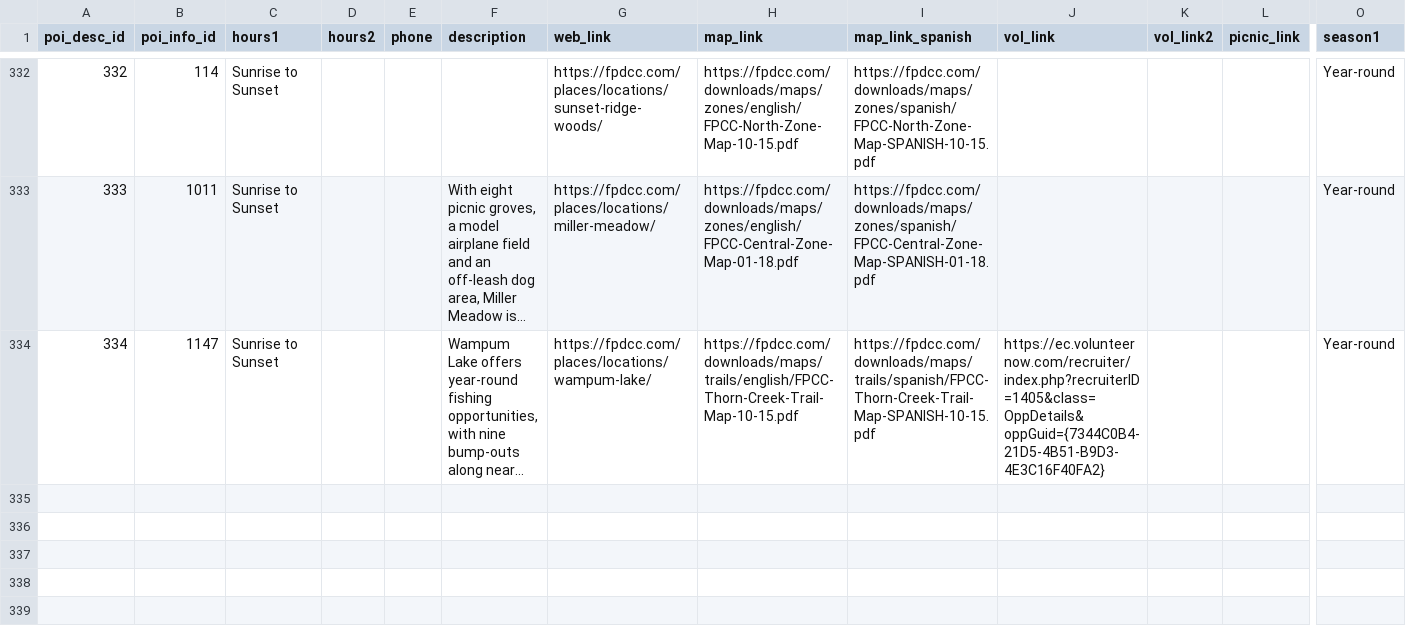
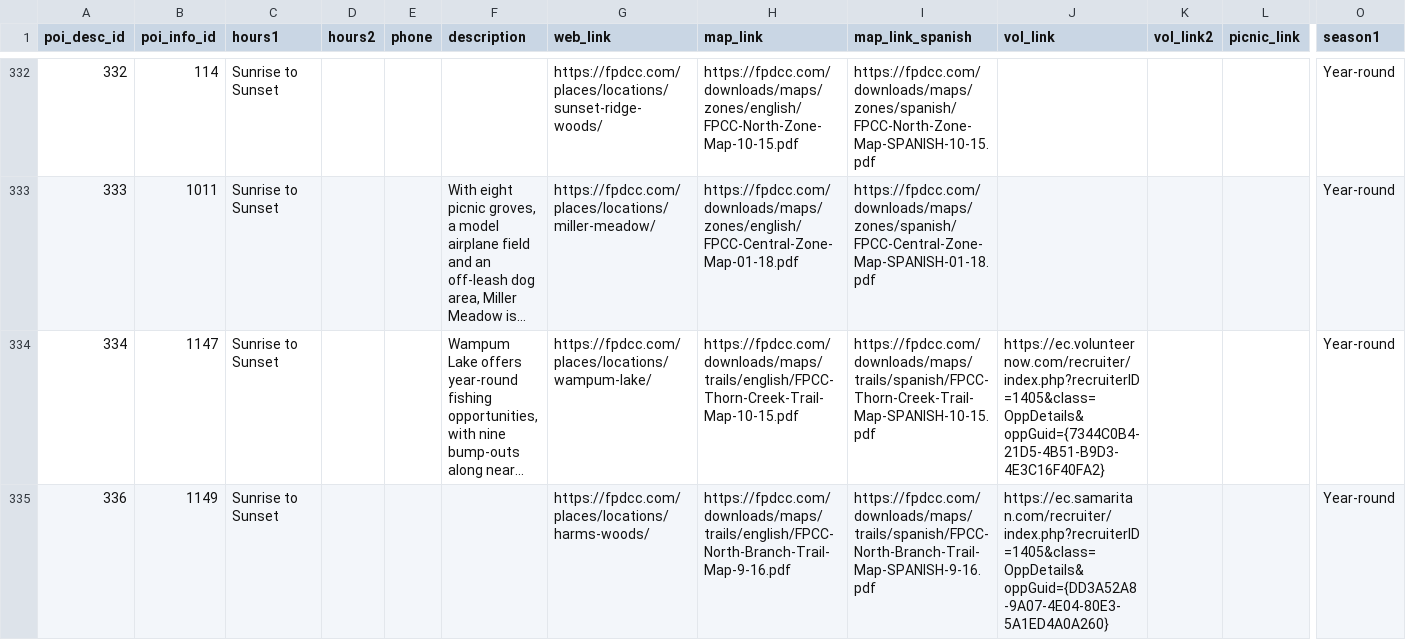
Before and after one commit to fpdcc/webmap_data_updates, a CSV file: map data/poi_desc.csv, drawn as a sheet; only a part is shown, gaps mark what is left out; long unchanged cells end in …; rows hold the shown columns only; the diff names each change by its address in the sheet, - before the commit and + after, or states it on an @@ line.

```diff
--- a/map data/poi_desc.csv
+++ b/map data/poi_desc.csv
+row 335: 336 | 1149 | Sunrise to Sunset |  |  |  | https://fpdcc.com/places/locations/harms-woods/ | https://fpdcc.com/downloads/maps/trails/english/FPCC-North-Branch-Trail-Map-9-16.pdf | https://fpdcc.com/downloads/maps/trails/spanish/FPCC-North-Branch-Trail-Map-SPANISH-9-16.pdf | https://ec.samaritan.com/recruiter/index.php?recruiterID=1405&class=OppDetails&oppGuid={DD3A52A8-9A07-4E04-80E3-5A1ED4A0A260} |  |  | Year-round
```
Also changed, not shown: map data/parking_entrance.csv, map data/points_of_interest.csv, 4 other files.
